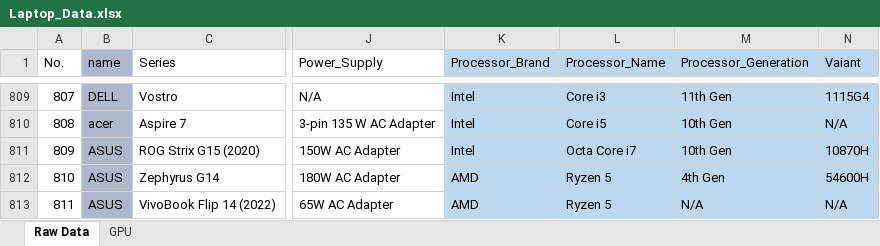
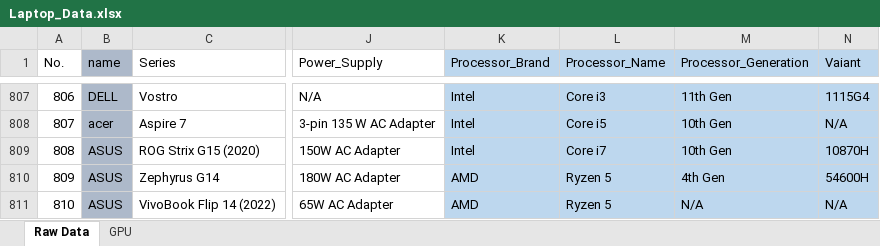
Before and after one commit to DaoRungphailin/Project_Which_Laptop_Should_I_Pick, an Excel workbook: Laptop_Data.xlsx, sheet Raw Data, drawn as a sheet; only a part is shown, gaps mark what is left out; values as stored, in another font and other column widths than the file's, no borders; addresses are those after the commit; the diff covers the shown part only; the diff names each change by its address in the sheet, - before the commit and + after, or states it on an @@ line.

Commit message:
New Data
ลบข้อมูลขยะ

```diff
--- a/Laptop_Data.xlsx (sheet Raw Data)
+++ b/Laptop_Data.xlsx (sheet Raw Data)
@@ column A (No.) renumbered from row 209 down @@
-L809 (Processor_Name): Octa Core i7
+L809 (Processor_Name): Core i7
```
Also changed, not shown: 2 removed rows and 4 edited cells elsewhere in this sheet, formulas that keep their value, 1 other file.
